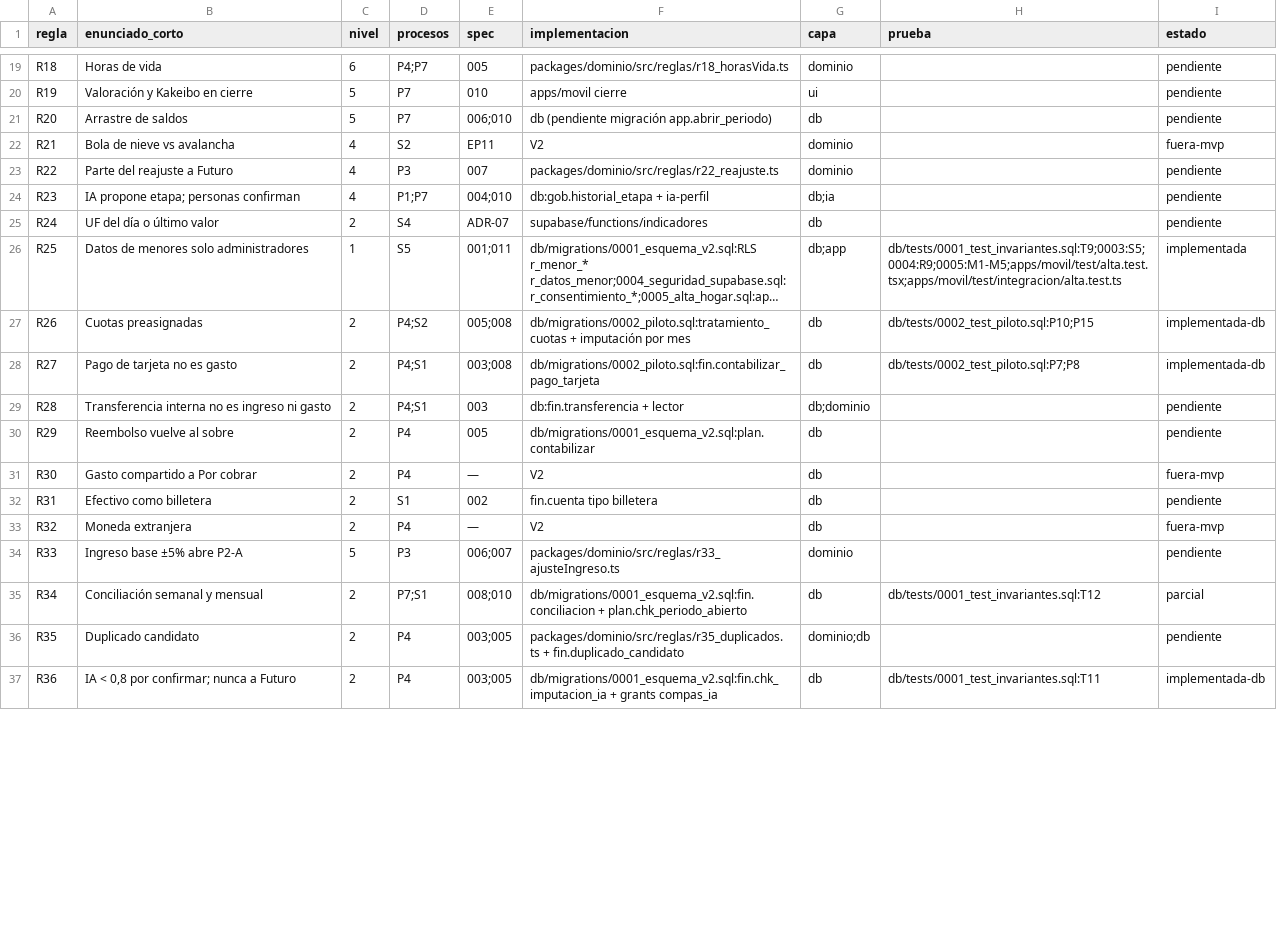
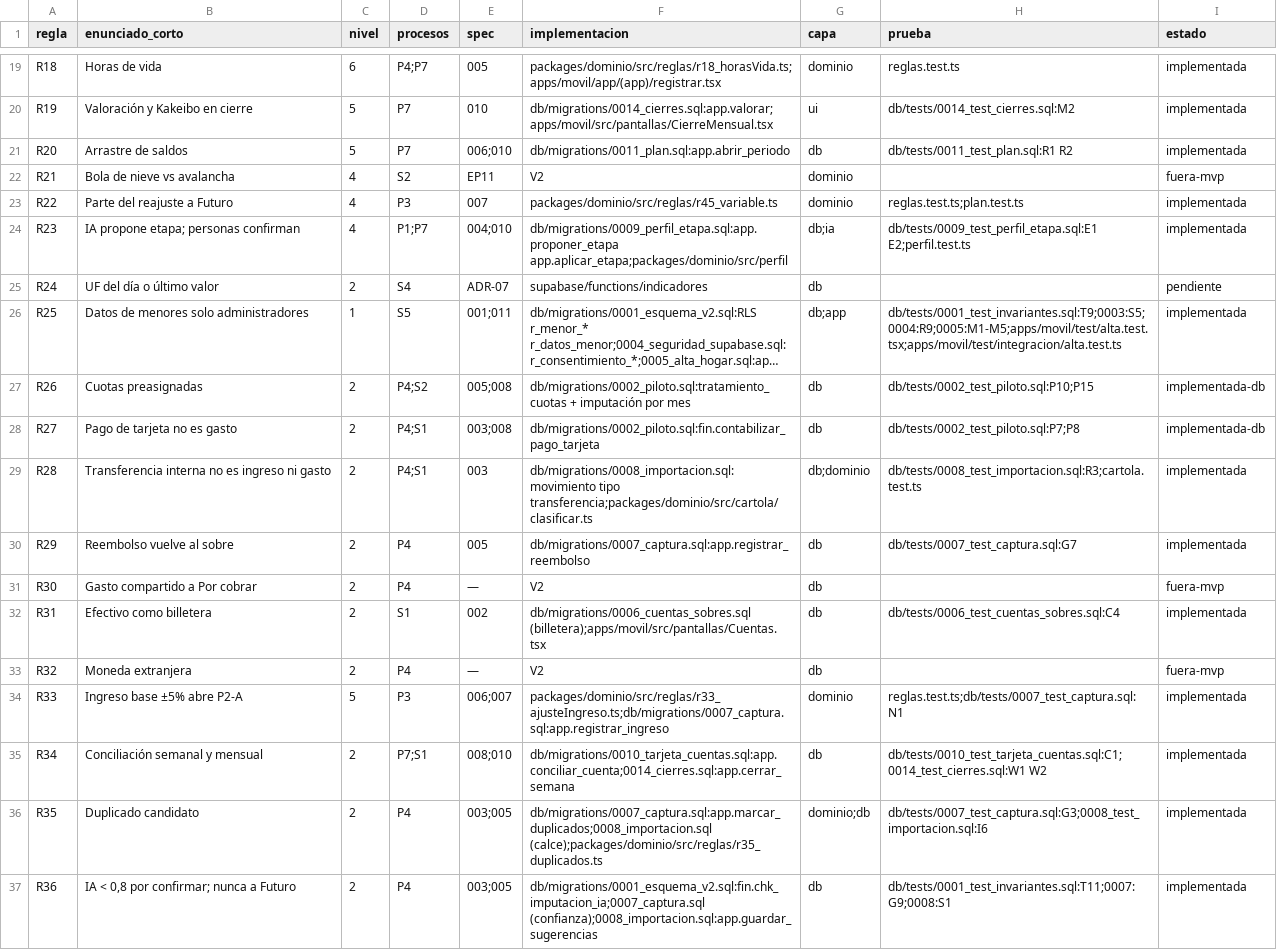
Before and after one commit to RduranPRT/compas, a CSV file: docs/trazabilidad.csv, drawn as a sheet; only a part is shown, gaps mark what is left out; long unchanged cells end in …; the diff covers the shown part only; the diff names each change by its address in the sheet, - before the commit and + after, or states it on an @@ line.

```diff
--- a/docs/trazabilidad.csv
+++ b/docs/trazabilidad.csv
-F19 (implementacion): packages/dominio/src/reglas/r18_horasVida.ts
+F19 (implementacion): packages/dominio/src/reglas/r18_horasVida.ts;apps/movil/app/(app)/registrar.tsx
-H19 (prueba): (empty)
+H19 (prueba): reglas.test.ts
-I19:I21 (estado): pendiente
+I19:I21 (estado): implementada
-F20 (implementacion): apps/movil cierre
+F20 (implementacion): db/migrations/0014_cierres.sql:app.valorar;apps/movil/src/pantallas/CierreMensual.tsx
-H20 (prueba): (empty)
+H20 (prueba): db/tests/0014_test_cierres.sql:M2
-F21 (implementacion): db (pendiente migración app.abrir_periodo)
+F21 (implementacion): db/migrations/0011_plan.sql:app.abrir_periodo
-H21 (prueba): (empty)
+H21 (prueba): db/tests/0011_test_plan.sql:R1 R2
-F23 (implementacion): packages/dominio/src/reglas/r22_reajuste.ts
+F23 (implementacion): packages/dominio/src/reglas/r45_variable.ts
-H23 (prueba): (empty)
+H23 (prueba): reglas.test.ts;plan.test.ts
-I23:I24 (estado): pendiente
+I23:I24 (estado): implementada
-F24 (implementacion): db:gob.historial_etapa + ia-perfil
+F24 (implementacion): db/migrations/0009_perfil_etapa.sql:app.proponer_etapa app.aplicar_etapa;packages/dominio/src/perfil
-H24 (prueba): (empty)
+H24 (prueba): db/tests/0009_test_perfil_etapa.sql:E1 E2;perfil.test.ts
-F29 (implementacion): db:fin.transferencia + lector
+F29 (implementacion): db/migrations/0008_importacion.sql:movimiento tipo transferencia;packages/dominio/src/cartola/clasificar.ts
-H29 (prueba): (empty)
+H29 (prueba): db/tests/0008_test_importacion.sql:R3;cartola.test.ts
-I29:I30 (estado): pendiente
+I29:I30 (estado): implementada
-F30 (implementacion): db/migrations/0001_esquema_v2.sql:plan.contabilizar
+F30 (implementacion): db/migrations/0007_captura.sql:app.registrar_reembolso
-H30 (prueba): (empty)
+H30 (prueba): db/tests/0007_test_captura.sql:G7
-F32 (implementacion): fin.cuenta tipo billetera
+F32 (implementacion): db/migrations/0006_cuentas_sobres.sql (billetera);apps/movil/src/pantallas/Cuentas.tsx
-H32 (prueba): (empty)
+H32 (prueba): db/tests/0006_test_cuentas_sobres.sql:C4
-I32 (estado): pendiente
+I32 (estado): implementada
-F34 (implementacion): packages/dominio/src/reglas/r33_ajusteIngreso.ts
+F34 (implementacion): packages/dominio/src/reglas/r33_ajusteIngreso.ts;db/migrations/0007_captura.sql:app.registrar_ingreso
-H34 (prueba): (empty)
+H34 (prueba): reglas.test.ts;db/tests/0007_test_captura.sql:N1
-I34 (estado): pendiente
+I34 (estado): implementada
-F35 (implementacion): db/migrations/0001_esquema_v2.sql:fin.conciliacion + plan.chk_periodo_abierto
+F35 (implementacion): db/migrations/0010_tarjeta_cuentas.sql:app.conciliar_cuenta;0014_cierres.sql:app.cerrar_semana
-H35 (prueba): db/tests/0001_test_invariantes.sql:T12
+H35 (prueba): db/tests/0010_test_tarjeta_cuentas.sql:C1;0014_test_cierres.sql:W1 W2
-I35 (estado): parcial
+I35 (estado): implementada
-F36 (implementacion): packages/dominio/src/reglas/r35_duplicados.ts + fin.duplicado_candidato
+F36 (implementacion): db/migrations/0007_captura.sql:app.marcar_duplicados;0008_importacion.sql (calce);packages/dominio/src/reglas/r35_duplicados.ts
-H36 (prueba): (empty)
+H36 (prueba): db/tests/0007_test_captura.sql:G3;0008_test_importacion.sql:I6
-I36 (estado): pendiente
+I36 (estado): implementada
-F37 (implementacion): db/migrations/0001_esquema_v2.sql:fin.chk_imputacion_ia + grants compas_ia
+F37 (implementacion): db/migrations/0001_esquema_v2.sql:fin.chk_imputacion_ia;0007_captura.sql (confianza);0008_importacion.sql:app.guardar_sugerencias
-H37 (prueba): db/tests/0001_test_invariantes.sql:T11
+H37 (prueba): db/tests/0001_test_invariantes.sql:T11;0007:G9;0008:S1
-I37 (estado): implementada-db
+I37 (estado): implementada
```
Also changed, not shown: 63 edited cells elsewhere in this file, 12 other files.
